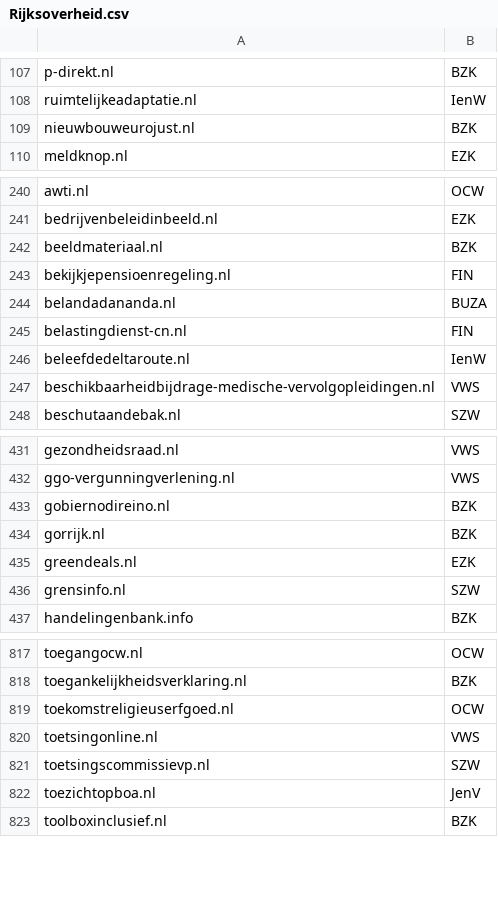
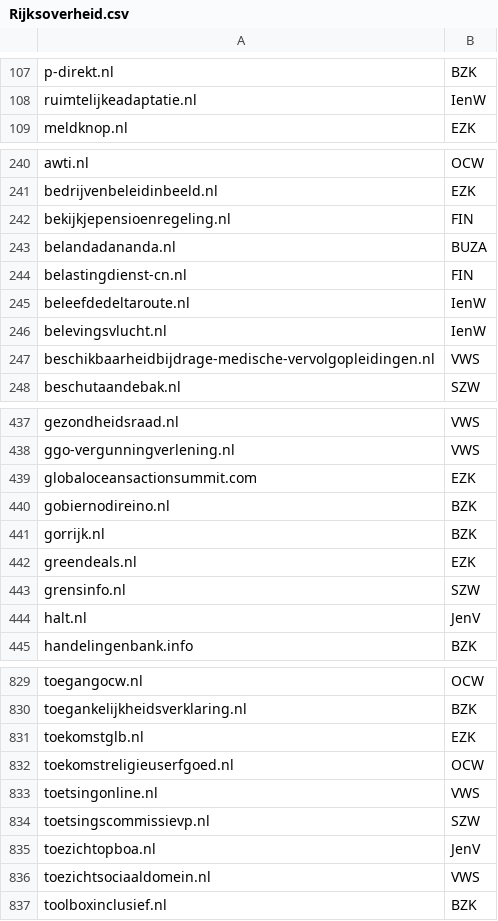
Before and after one commit to openstate/datasets, a CSV file: government_domain_names/Rijksoverheid.csv, drawn as a sheet; only a part is shown, gaps mark what is left out; removed rows and columns are numbered as before the commit, all else as after; the diff covers the shown part only; the diff names each change by its address in the sheet, - before the commit and + after, or states it on an @@ line.

Commit message:
Add new almanak scraper for Gemeenten and Domain update for March (as we will otherwise skip it, since Pulse already ran for March before a new list from websiteregister rijksoverheid was available)

```diff
--- a/government_domain_names/Rijksoverheid.csv
+++ b/government_domain_names/Rijksoverheid.csv
-row 109: nieuwbouweurojust.nl | BZK
-row 242: beeldmateriaal.nl | BZK
+row 246: belevingsvlucht.nl | IenW
+row 439: globaloceansactionsummit.com | EZK
+row 444: halt.nl | JenV
+row 831: toekomstglb.nl | EZK
+row 836: toezichtsociaaldomein.nl | VWS
```
Also changed, not shown: 14 added rows, 3 removed rows and 4 edited cells elsewhere in this file, 2 other files.
